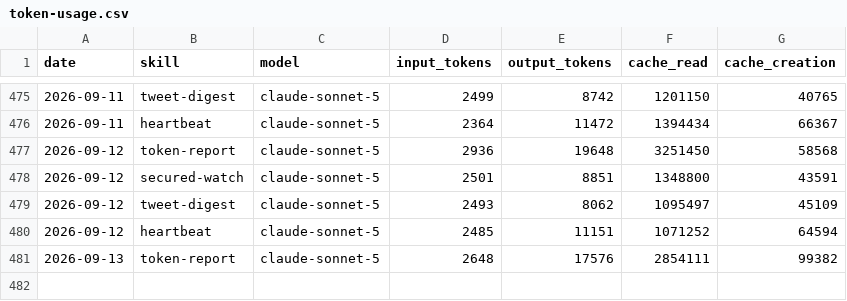
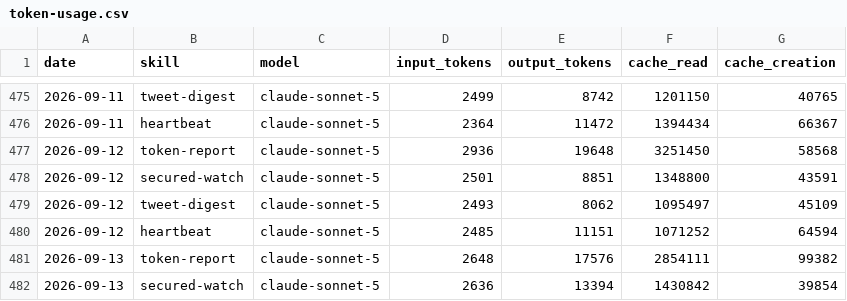
Before and after one commit to aaronjmars/aeon-agent, a CSV file: memory/token-usage.csv, drawn as a sheet; only a part is shown, gaps mark what is left out; the diff names each change by its address in the sheet, - before the commit and + after, or states it on an @@ line.

Commit message:
chore(secured-watch): auto-commit 2026-09-13

```diff
--- a/memory/token-usage.csv
+++ b/memory/token-usage.csv
+row 482: 2026-09-13 | secured-watch | claude-sonnet-5 | 2636 | 13394 | 1430842 | 39854
```
Also changed, not shown: 5 other files.
